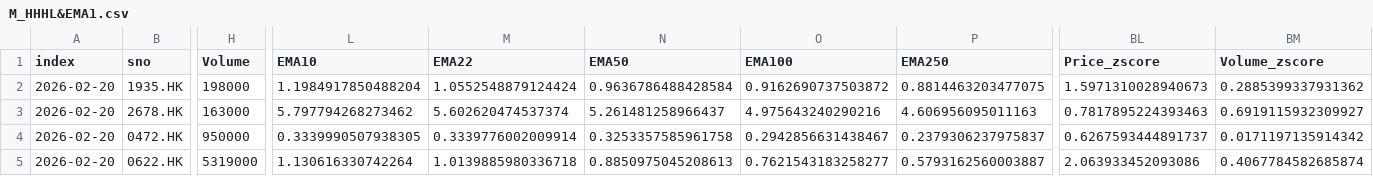
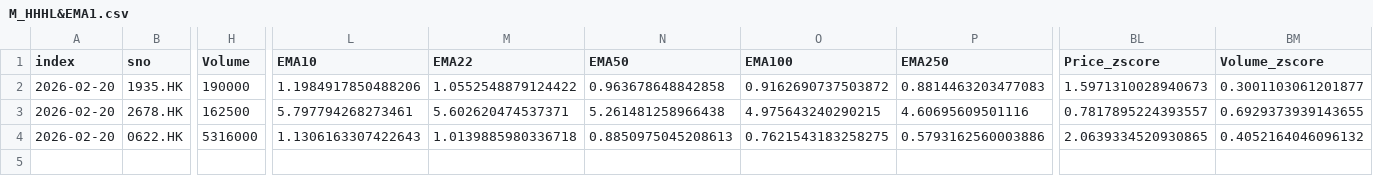
Before and after one commit to PatchQ/MFS, a CSV file: Data/M_HHHL&EMA1.csv, drawn as a sheet; only a part is shown, gaps mark what is left out; removed rows and columns are numbered as before the commit, all else as after; rows hold the shown columns only; the diff covers the shown part only; the diff names each change by its address in the sheet, - before the commit and + after, or states it on an @@ line.

```diff
--- a/Data/M_HHHL&EMA1.csv
+++ b/Data/M_HHHL&EMA1.csv
-H2 (Volume): 198000
+H2 (Volume): 190000
-L2 (EMA10): 1.1984917850488204
+L2 (EMA10): 1.1984917850488206
-M2 (EMA22): 1.0552548879124424
+M2 (EMA22): 1.0552548879124422
-N2 (EMA50): 0.9636786488428584
+N2 (EMA50): 0.963678648842858
-P2 (EMA250): 0.8814463203477075
+P2 (EMA250): 0.8814463203477083
-BM2 (Volume_zscore): 0.2885399337931362
+BM2 (Volume_zscore): 0.3001103061201877
-H3 (Volume): 163000
+H3 (Volume): 162500
-L3 (EMA10): 5.797794268273462
+L3 (EMA10): 5.797794268273461
-M3 (EMA22): 5.602620474537374
+M3 (EMA22): 5.602620474537371
-N3 (EMA50): 5.261481258966437
+N3 (EMA50): 5.261481258966438
-O3 (EMA100): 4.975643240290216
+O3 (EMA100): 4.975643240290215
-P3 (EMA250): 4.606956095011163
+P3 (EMA250): 4.60695609501116
-BL3 (Price_zscore): 0.7817895224393463
+BL3 (Price_zscore): 0.7817895224393557
-BM3 (Volume_zscore): 0.6919115932309927
+BM3 (Volume_zscore): 0.6929373939143655
-row 4: 2026-02-20 | 0472.HK | 950000 | 0.3339990507938305 | 0.3339776002009914 | 0.3253357585961758 | 0.2942856631438467 | 0.2379306237975837 | 0.6267593444891737 | 0.0171197135914342
-H4 (Volume): 5319000
+H4 (Volume): 5316000
-L4 (EMA10): 1.130616330742264
+L4 (EMA10): 1.1306163307422643
-O4 (EMA100): 0.7621543183258277
+O4 (EMA100): 0.7621543183258275
-P4 (EMA250): 0.5793162560003887
+P4 (EMA250): 0.5793162560003886
-BL4 (Price_zscore): 2.063933452093086
+BL4 (Price_zscore): 2.0639334520930865
-BM4 (Volume_zscore): 0.4067784582685874
+BM4 (Volume_zscore): 0.4052164046096132
```
Also changed, not shown: 3 edited cells elsewhere in this file, Data/L_EMA1.csv, Data/L_HHHL&EMA1.csv, 13 other files.
